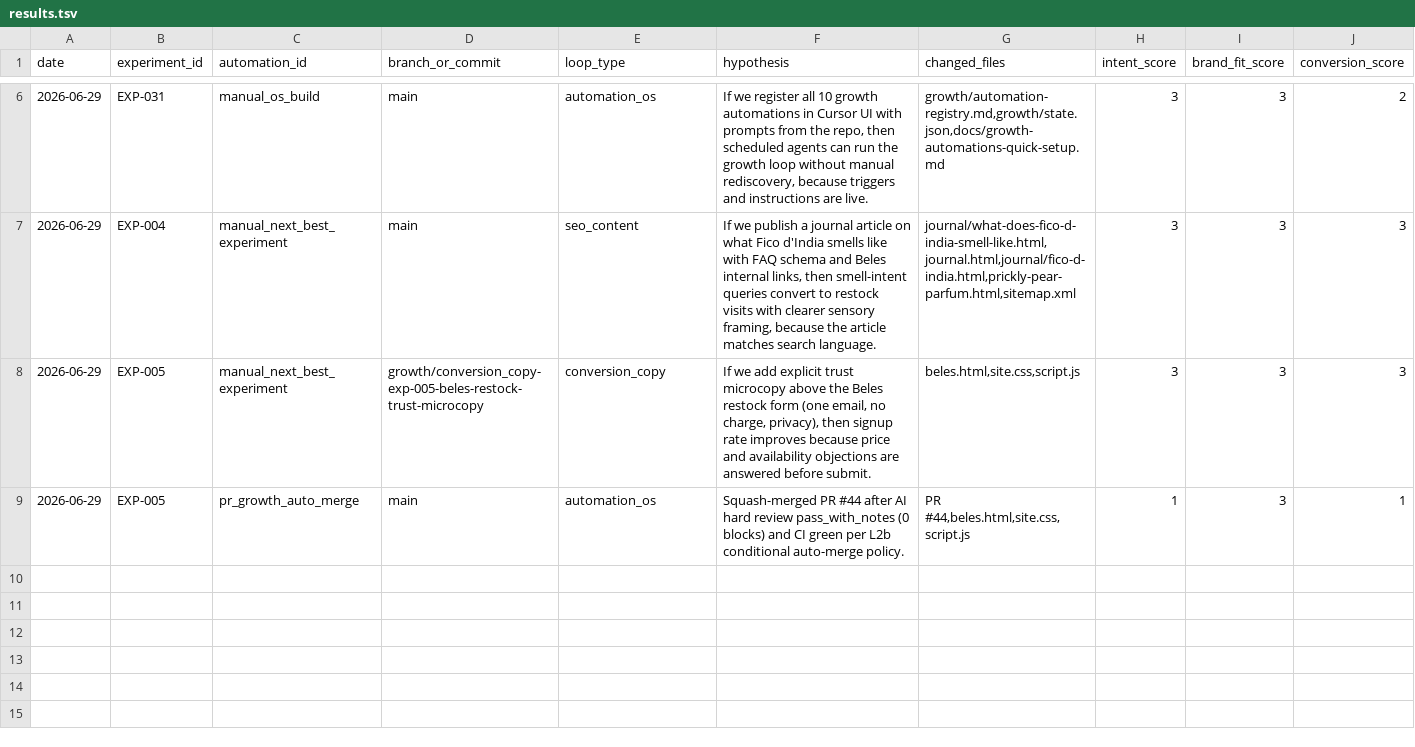
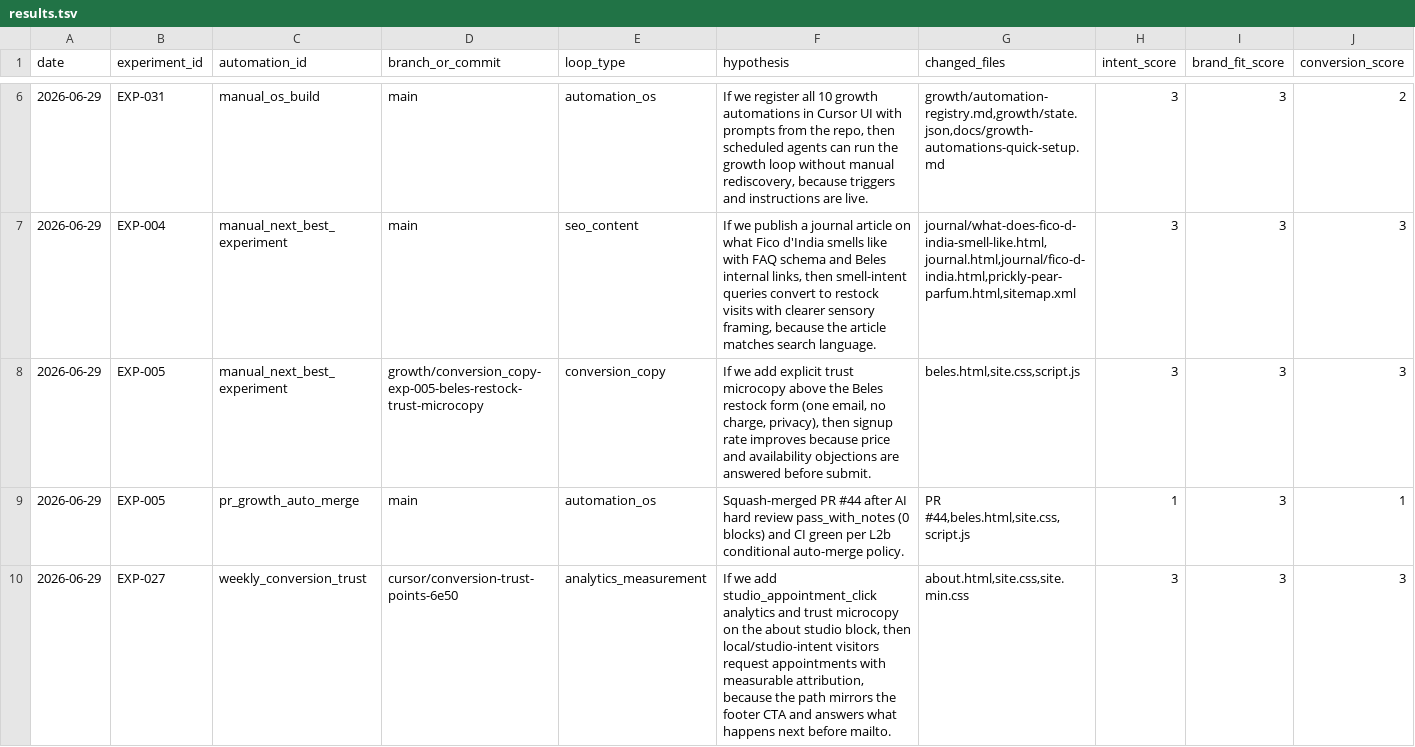
Before and after one commit to knnthhnsn/eillon, a TSV file: growth/results.tsv, drawn as a sheet; only a part is shown, gaps mark what is left out; rows hold the shown columns only; the diff names each change by its address in the sheet, - before the commit and + after, or states it on an @@ line.

```diff
--- a/growth/results.tsv
+++ b/growth/results.tsv
+row 10: 2026-06-29 | EXP-027 | weekly_conversion_trust | cursor/conversion-trust-points-6e50 | analytics_measurement | If we add studio_appointment_click analytics and trust microcopy on the about studio block, then local/studio-intent visitors request appointments with measurable attribution, because the path mirrors the footer CTA and answers what happens next before mailto. | about.html,site.css,site.min.css | 3 | 3 | 3
```
Also changed, not shown: 5 other files.
